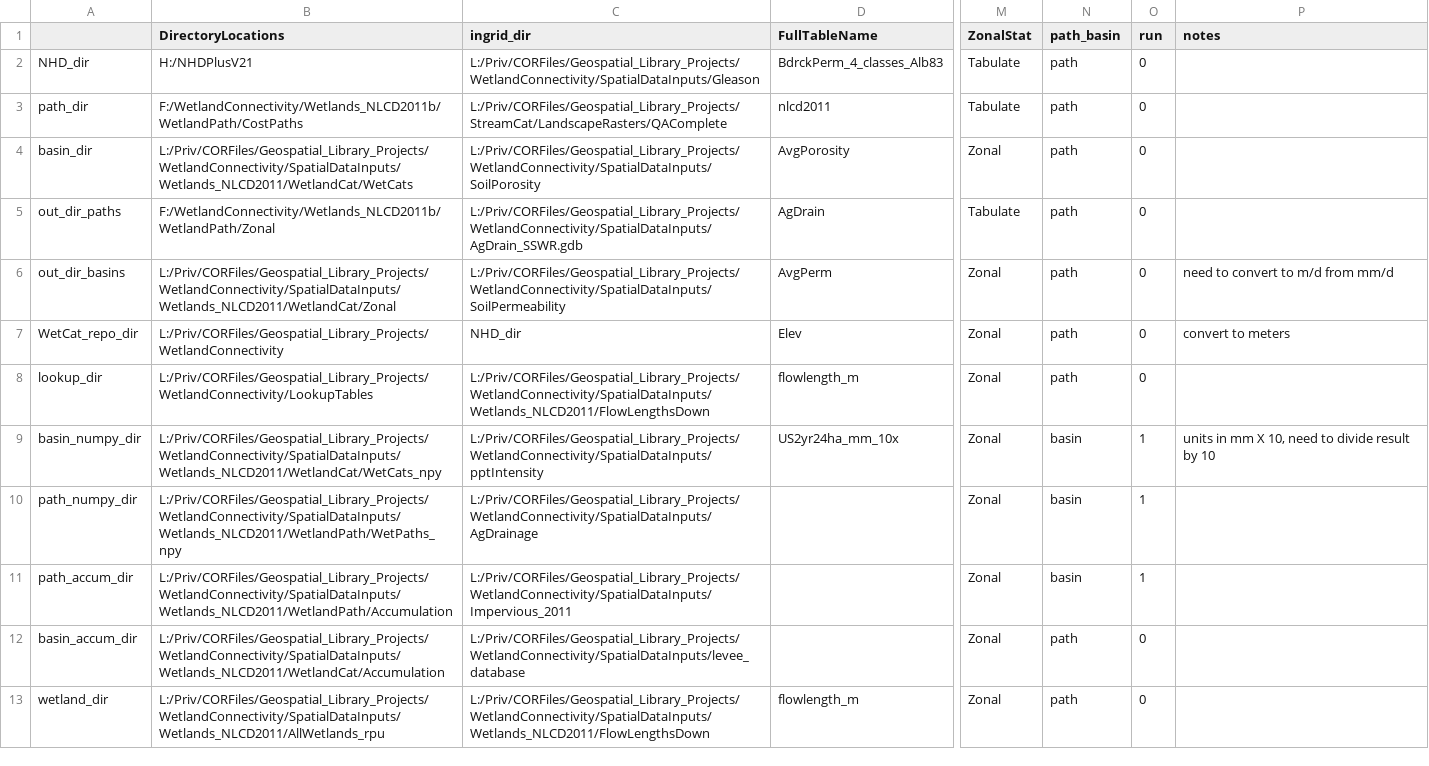
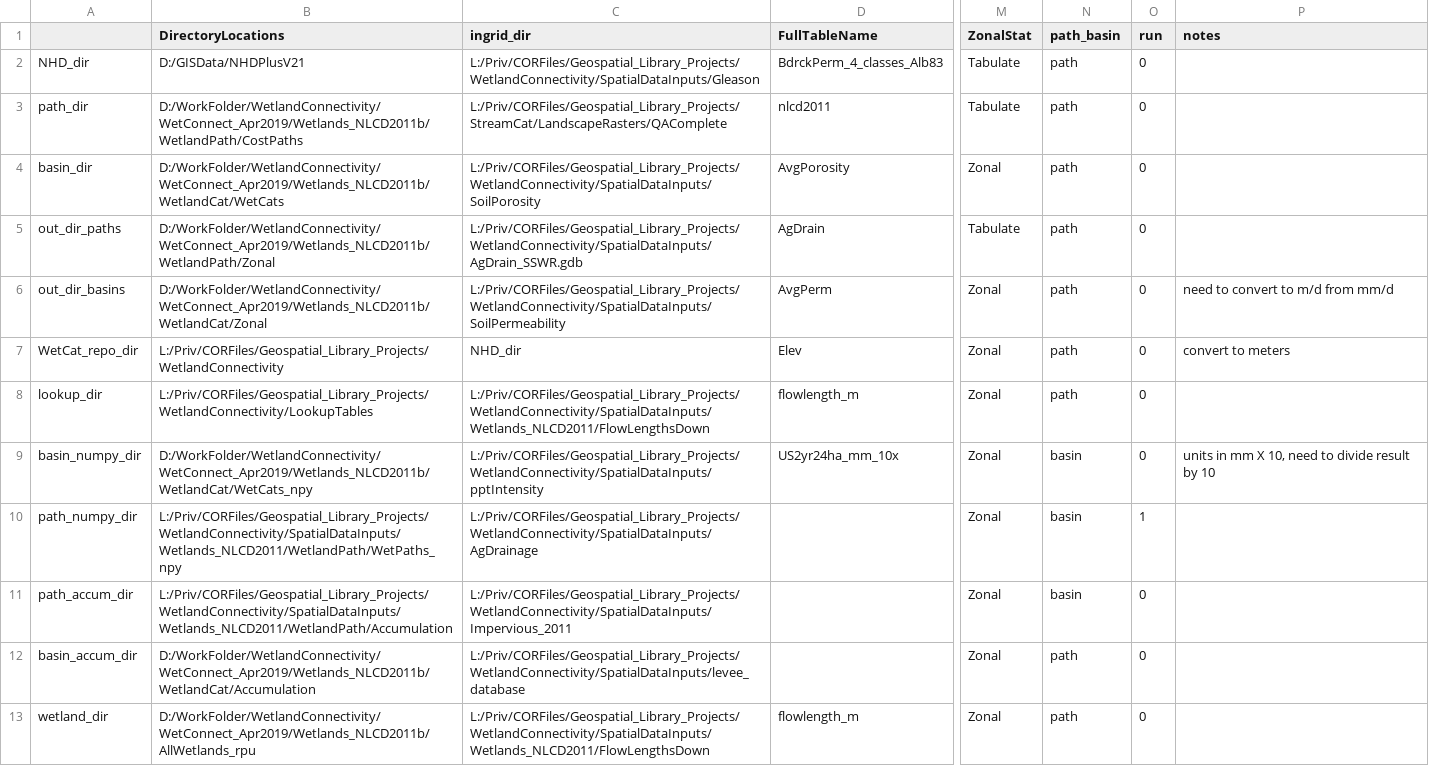
Before and after one commit to USEPA/WetlandConnectivity, a CSV file: ControlTable_Wetlands_NLCD2011b.csv, drawn as a sheet; only a part is shown, gaps mark what is left out; the diff covers the shown part only; the diff names each change by its address in the sheet, - before the commit and + after, or states it on an @@ line.

Commit message:
Updated control table and last few processes

```diff
--- a/ControlTable_Wetlands_NLCD2011b.csv
+++ b/ControlTable_Wetlands_NLCD2011b.csv
-B2 (DirectoryLocations): H:/NHDPlusV21
+B2 (DirectoryLocations): D:/GISData/NHDPlusV21
-B3 (DirectoryLocations): F:/WetlandConnectivity/Wetlands_NLCD2011b/WetlandPath/CostPaths
+B3 (DirectoryLocations): D:/WorkFolder/WetlandConnectivity/WetConnect_Apr2019/Wetlands_NLCD2011b/WetlandPath/CostPaths
-B4 (DirectoryLocations): L:/Priv/CORFiles/Geospatial_Library_Projects/WetlandConnectivity/SpatialDataInputs/Wetlands_NLCD2011/WetlandCat/WetCats
+B4 (DirectoryLocations): D:/WorkFolder/WetlandConnectivity/WetConnect_Apr2019/Wetlands_NLCD2011b/WetlandCat/WetCats
-B5 (DirectoryLocations): F:/WetlandConnectivity/Wetlands_NLCD2011b/WetlandPath/Zonal
+B5 (DirectoryLocations): D:/WorkFolder/WetlandConnectivity/WetConnect_Apr2019/Wetlands_NLCD2011b/WetlandPath/Zonal
-B6 (DirectoryLocations): L:/Priv/CORFiles/Geospatial_Library_Projects/WetlandConnectivity/SpatialDataInputs/Wetlands_NLCD2011/WetlandCat/Zonal
+B6 (DirectoryLocations): D:/WorkFolder/WetlandConnectivity/WetConnect_Apr2019/Wetlands_NLCD2011b/WetlandCat/Zonal
-B9 (DirectoryLocations): L:/Priv/CORFiles/Geospatial_Library_Projects/WetlandConnectivity/SpatialDataInputs/Wetlands_NLCD2011/WetlandCat/WetCats_npy
+B9 (DirectoryLocations): D:/WorkFolder/WetlandConnectivity/WetConnect_Apr2019/Wetlands_NLCD2011b/WetlandCat/WetCats_npy
-O9 (run): 1
+O9 (run): 0
-O11 (run): 1
+O11 (run): 0
-B12 (DirectoryLocations): L:/Priv/CORFiles/Geospatial_Library_Projects/WetlandConnectivity/SpatialDataInputs/Wetlands_NLCD2011/WetlandCat/Accumulation
+B12 (DirectoryLocations): D:/WorkFolder/WetlandConnectivity/WetConnect_Apr2019/Wetlands_NLCD2011b/WetlandCat/Accumulation
-B13 (DirectoryLocations): L:/Priv/CORFiles/Geospatial_Library_Projects/WetlandConnectivity/SpatialDataInputs/Wetlands_NLCD2011/AllWetlands_rpu
+B13 (DirectoryLocations): D:/WorkFolder/WetlandConnectivity/WetConnect_Apr2019/Wetlands_NLCD2011b/AllWetlands_rpu
```
Also changed, not shown: 1 added row and 7 edited cells elsewhere in this file, 2 other files.
